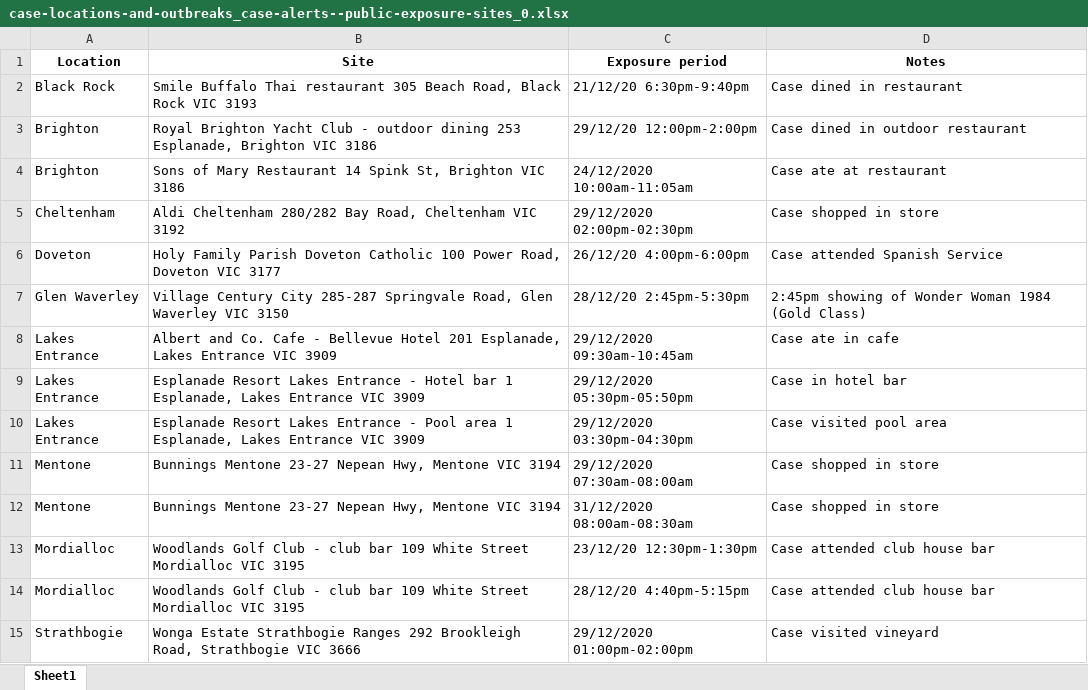
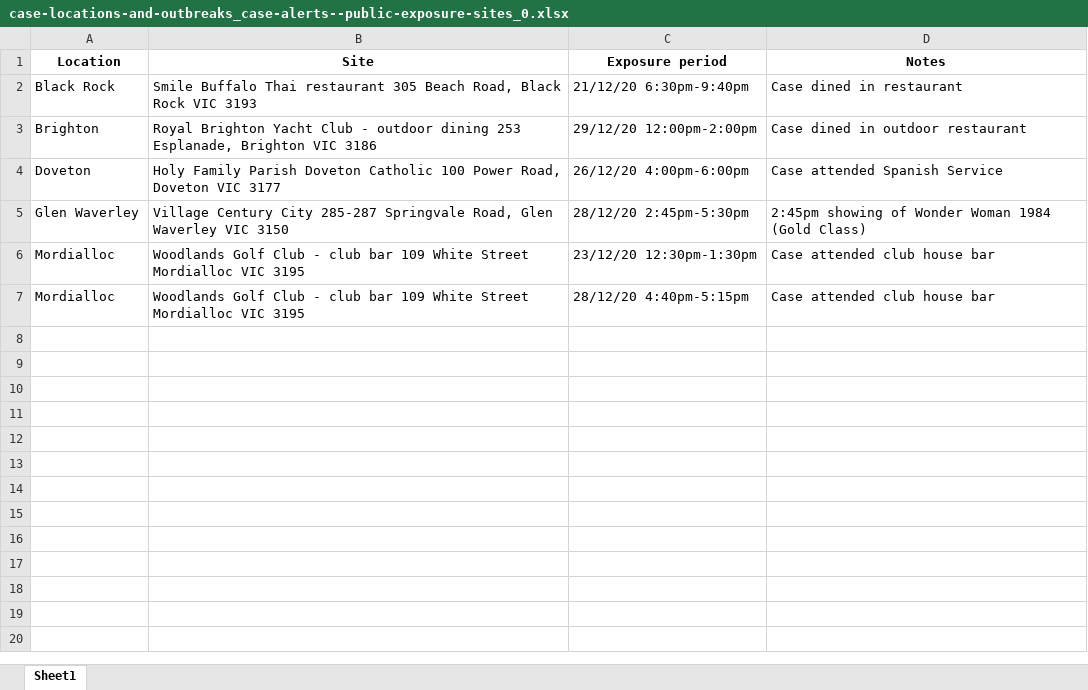
Before and after one commit to Mike-Honey/covid-19-vic-au, an Excel workbook: case-locations-and-outbreaks_case-alerts--public-exposure-sites_0.xlsx, sheet Sheet1, drawn as a sheet; values as stored, in another font and other column widths than the file's, no borders; the diff names each change by its address in the sheet, - before the commit and + after, or states it on an @@ line.

```diff
--- a/case-locations-and-outbreaks_case-alerts--public-exposure-sites_0.xlsx (sheet Sheet1)
+++ b/case-locations-and-outbreaks_case-alerts--public-exposure-sites_0.xlsx (sheet Sheet1)
-row 4: Brighton | Sons of Mary Restaurant 14 Spink St, Brighton VIC 3186 | 24/12/2020 10:00am-11:05am | Case ate at restaurant
-row 5: Cheltenham | Aldi Cheltenham 280/282 Bay Road, Cheltenham VIC 3192 | 29/12/2020 02:00pm-02:30pm | Case shopped in store
-row 8: Lakes Entrance | Albert and Co. Cafe - Bellevue Hotel 201 Esplanade, Lakes Entrance VIC 3909 | 29/12/2020 09:30am-10:45am | Case ate in cafe
-row 9: Lakes Entrance | Esplanade Resort Lakes Entrance - Hotel bar 1 Esplanade, Lakes Entrance VIC 3909 | 29/12/2020 05:30pm-05:50pm | Case in hotel bar
-row 10: Lakes Entrance | Esplanade Resort Lakes Entrance - Pool area 1 Esplanade, Lakes Entrance VIC 3909 | 29/12/2020 03:30pm-04:30pm | Case visited pool area
-row 11: Mentone | Bunnings Mentone 23-27 Nepean Hwy, Mentone VIC 3194 | 29/12/2020 07:30am-08:00am | Case shopped in store
-row 12: Mentone | Bunnings Mentone 23-27 Nepean Hwy, Mentone VIC 3194 | 31/12/2020 08:00am-08:30am | Case shopped in store
-row 15: Strathbogie | Wonga Estate Strathbogie Ranges 292 Brookleigh Road, Strathbogie VIC 3666 | 29/12/2020 01:00pm-02:00pm | Case visited vineyard
```
Also changed, not shown: Coronavirus COVID-19 - VIC AU Exposure sites LGA.xlsx, Coronavirus COVID-19 - VIC AU Exposure sites.xlsx, 8 other files.
